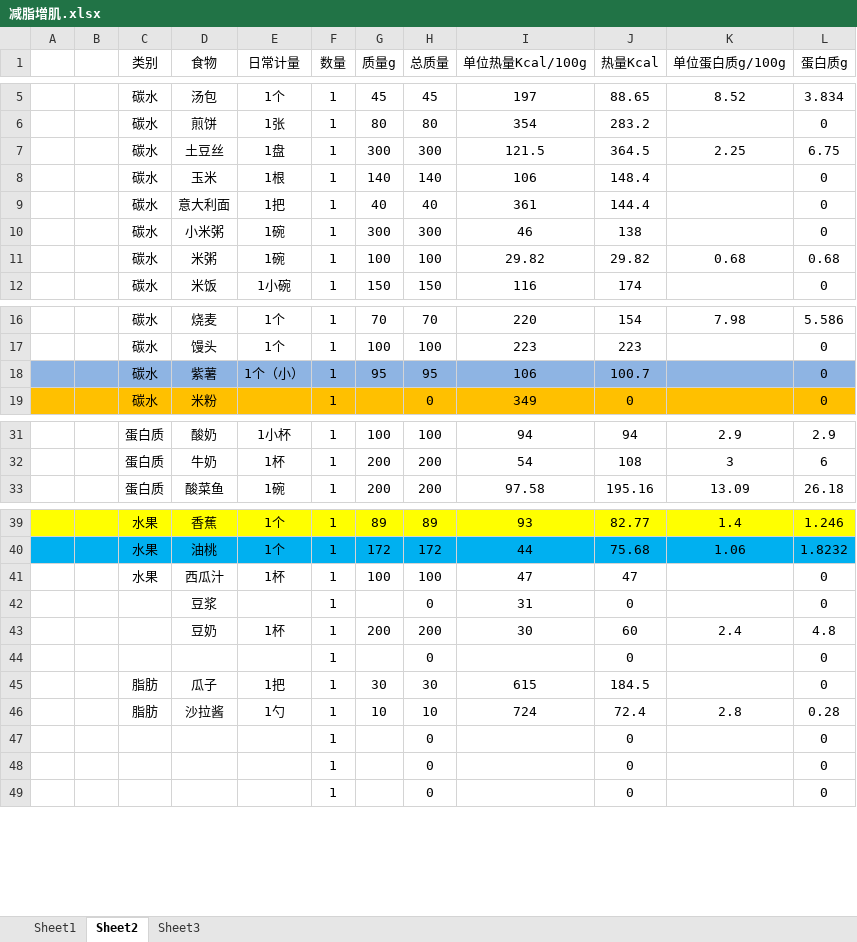
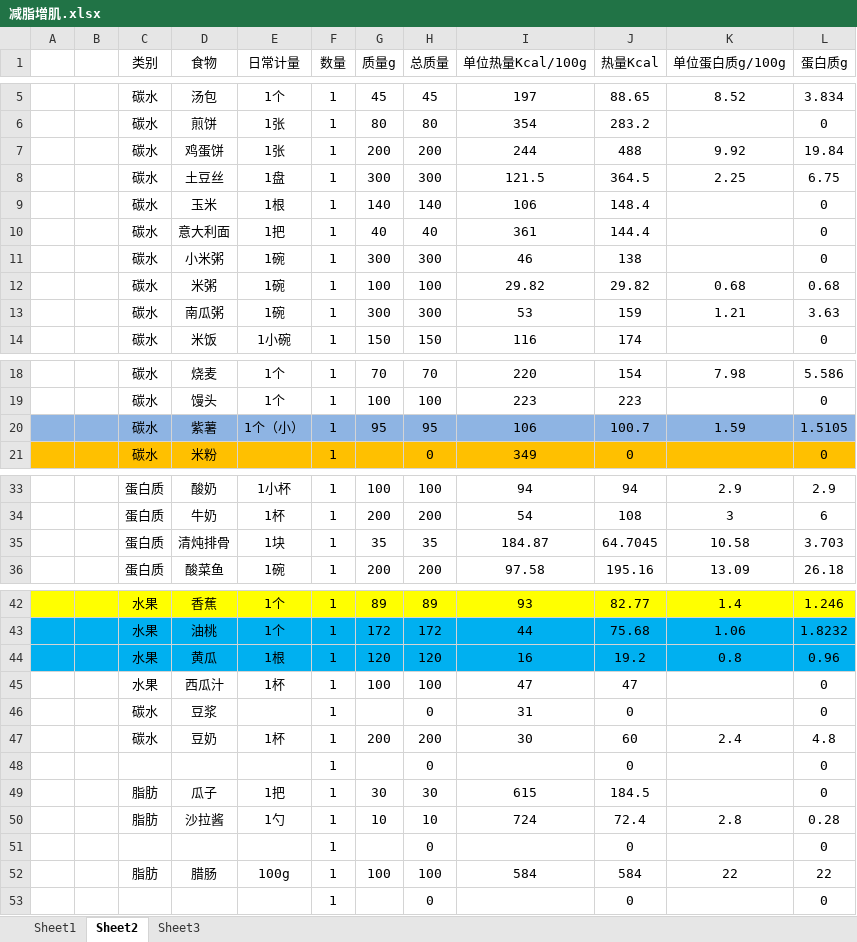
Before and after one commit to sudoli/fitness, an Excel workbook: 减脂增肌.xlsx, sheet Sheet2, drawn as a sheet; only a part is shown, gaps mark what is left out; values as stored, in another font and other column widths than the file's, no borders; charts and pictures not drawn; removed rows and columns are numbered as before the commit, all else as after; the diff names each change by its address in the sheet, - before the commit and + after, or states it on an @@ line.

```diff
--- a/减脂增肌.xlsx (sheet Sheet2)
+++ b/减脂增肌.xlsx (sheet Sheet2)
+row 7:  |  | 碳水 | 鸡蛋饼 | 1张 | 1 | 200 | 200 | 244 | 488 | 9.92 | 19.84
+row 13:  |  | 碳水 | 南瓜粥 | 1碗 | 1 | 300 | 300 | 53 | 159 | 1.21 | 3.63
-K20 (单位蛋白质g/100g): (empty)
+K20 (单位蛋白质g/100g): 1.59
-L20 (蛋白质g): 0
+L20 (蛋白质g): 1.5105
+row 35:  |  | 蛋白质 | 清炖排骨 | 1块 | 1 | 35 | 35 | 184.87 | 64.7045 | 10.58 | 3.703
+row 44:  |  | 水果 | 黄瓜 | 1根 | 1 | 120 | 120 | 16 | 19.2 | 0.8 | 0.96
-C46:C47 (类别): (empty)
+C46:C47 (类别): 碳水
-row 48:  |  |  |  |  | 1 |  | 0 |  | 0 |  | 0
+row 52:  |  | 脂肪 | 腊肠 | 100g | 1 | 100 | 100 | 584 | 584 | 22 | 22
```
Also changed, not shown: sheet Sheet3, formulas that keep their value, charts or pictures.
